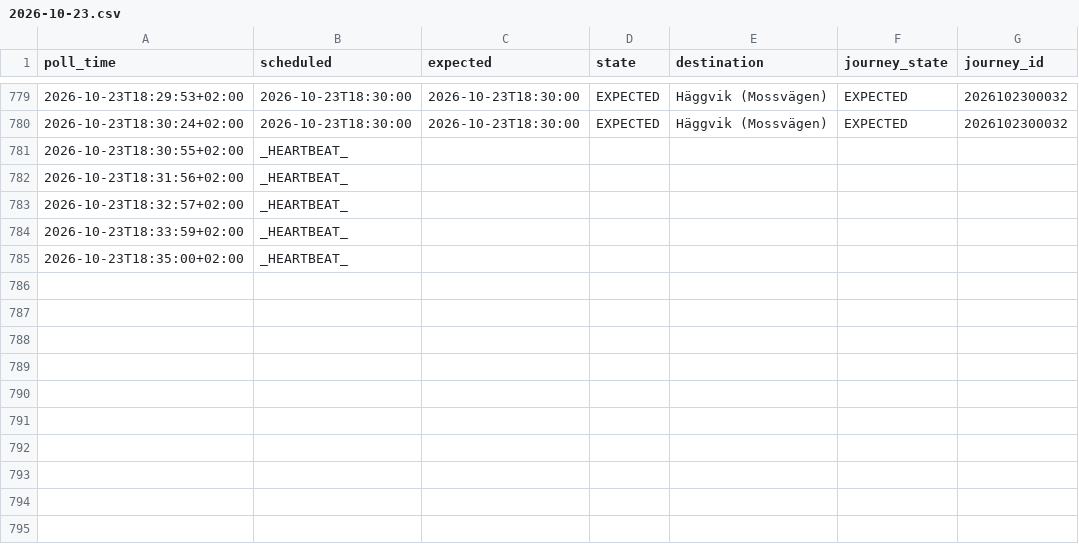
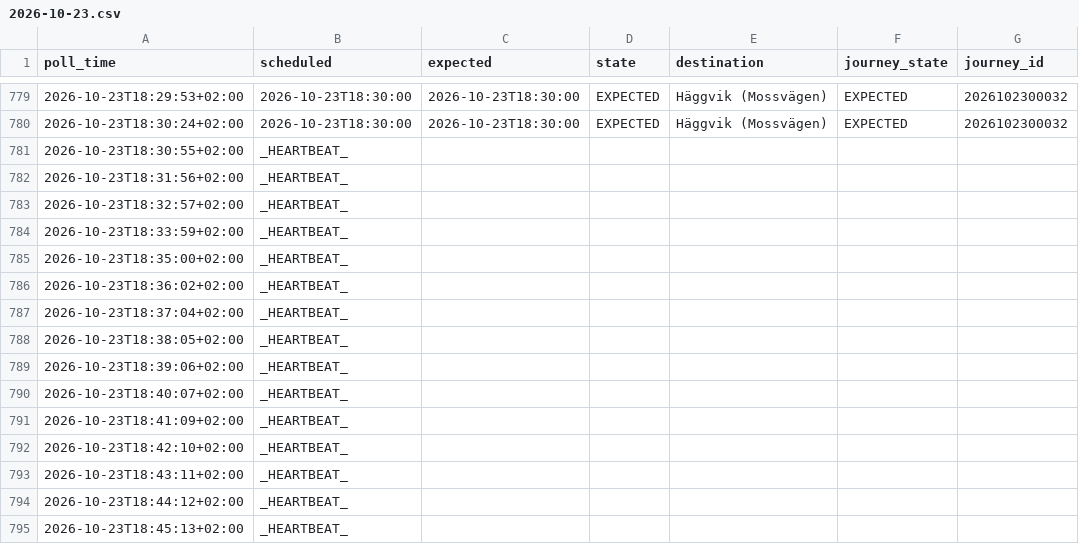
Before and after one commit to johanna86-sudo/sl-516-logg, a CSV file: data/afternoon/raw/2026-10-23.csv, drawn as a sheet; only a part is shown, gaps mark what is left out; the diff names each change by its address in the sheet, - before the commit and + after, or states it on an @@ line.

```diff
--- a/data/afternoon/raw/2026-10-23.csv
+++ b/data/afternoon/raw/2026-10-23.csv
+row 786: 2026-10-23T18:36:02+02:00 | _HEARTBEAT_
+row 787: 2026-10-23T18:37:04+02:00 | _HEARTBEAT_
+row 788: 2026-10-23T18:38:05+02:00 | _HEARTBEAT_
+row 789: 2026-10-23T18:39:06+02:00 | _HEARTBEAT_
+row 790: 2026-10-23T18:40:07+02:00 | _HEARTBEAT_
+row 791: 2026-10-23T18:41:09+02:00 | _HEARTBEAT_
+row 792: 2026-10-23T18:42:10+02:00 | _HEARTBEAT_
+row 793: 2026-10-23T18:43:11+02:00 | _HEARTBEAT_
+row 794: 2026-10-23T18:44:12+02:00 | _HEARTBEAT_
+row 795: 2026-10-23T18:45:13+02:00 | _HEARTBEAT_
```
